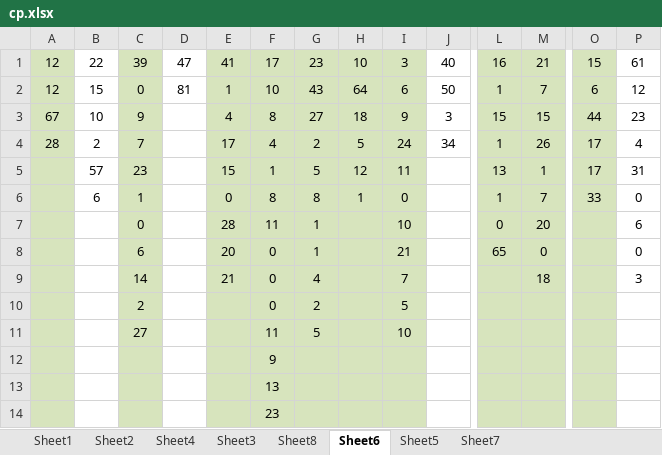
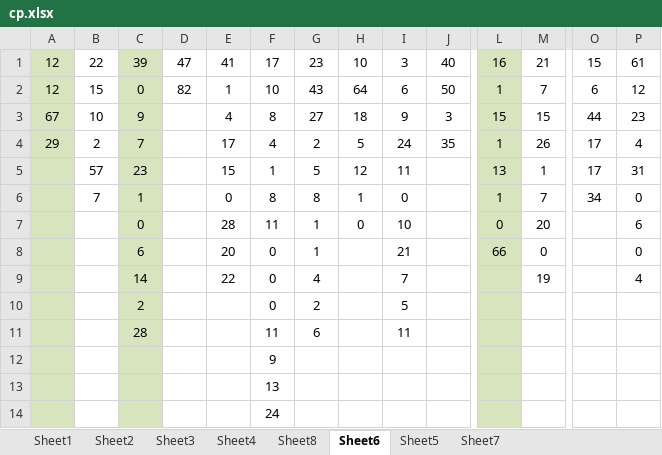
Before and after one commit to gushenwei/julienedies.github.com, an Excel workbook: _back/cp/cp.xlsx, sheet Sheet6, drawn as a sheet; only a part is shown, gaps mark what is left out; values as stored, in another font and other column widths than the file's, no borders; removed rows and columns are numbered as before the commit, all else as after; rows hold the shown columns only; the diff names each change by its address in the sheet, - before the commit and + after, or states it on an @@ line.

```diff
--- a/_back/cp/cp.xlsx (sheet Sheet6)
+++ b/_back/cp/cp.xlsx (sheet Sheet6)
@@ sheet tab order changed: Sheet1 | Sheet2 | Sheet3 | Sheet4 | Sheet8 | Sheet6 | Sheet5 | Sheet7 @@
-E1:I10 fill: #D7E4BD
+E1:I10 fill: none
-M1:M10 fill: #D7E4BD
+M1:M10 fill: none
-O1:O10 fill: #D7E4BD
+O1:O10 fill: none
-D2: 81
+D2: 82
-A4: 28
+A4: 29
-J4: 34
+J4: 35
-B6: 6
+B6: 7
-O6: 33
+O6: 34
-H7: (empty)
+H7: 0
-L8: 65
+L8: 66
-E9: 21
+E9: 22
-M9: 18
+M9: 19
-P9: 3
+P9: 4
-row 11:  |  | 27 |  |  | 11 | 5 |  | 10
+row 11:  |  | 28 |  |  | 11 | 6 |  | 11
-E12:I14 fill: #D7E4BD
+E12:I14 fill: none
-M12:M14 fill: #D7E4BD
+M12:M14 fill: none
-O12:O14 fill: #D7E4BD
+O12:O14 fill: none
-F14: 23
+F14: 24
```
Also changed, not shown: sheet Sheet2, sheet Sheet1, sheet Sheet8, sheet Sheet4, sheet Sheet3, sheet Sheet5, 1 more sheet, _back/cp/15.xlsx, 7 other files.
